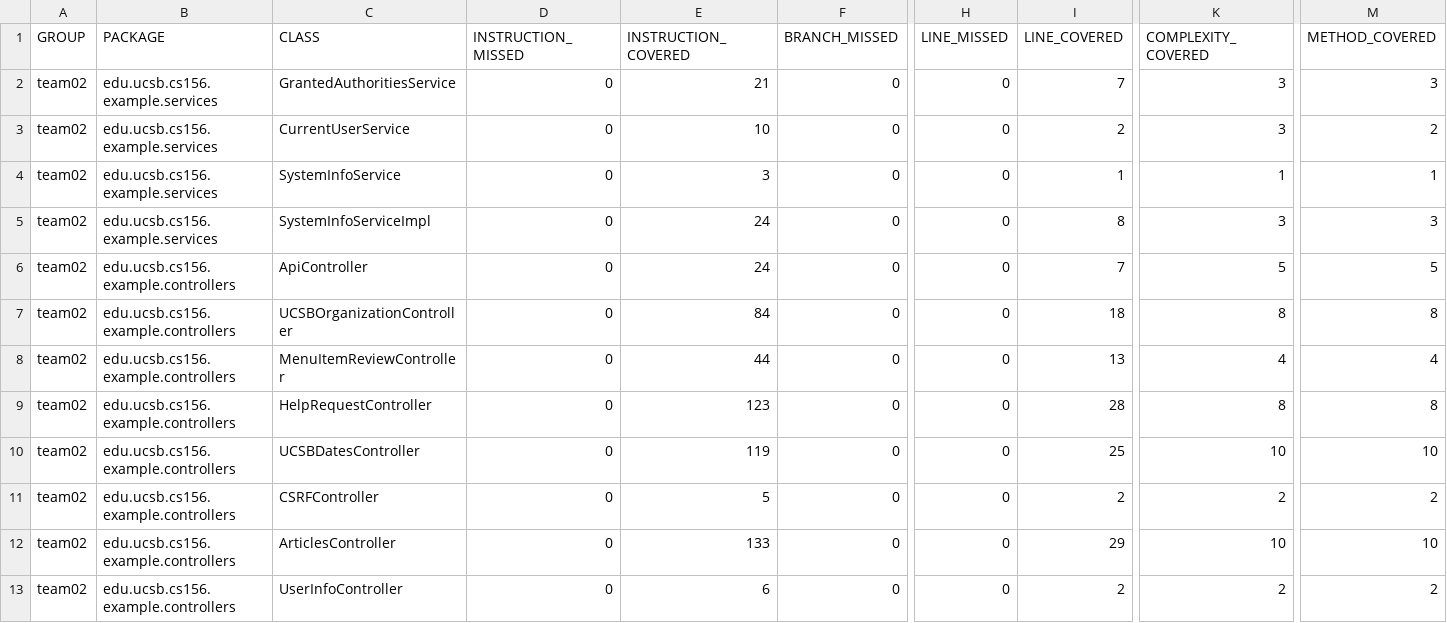
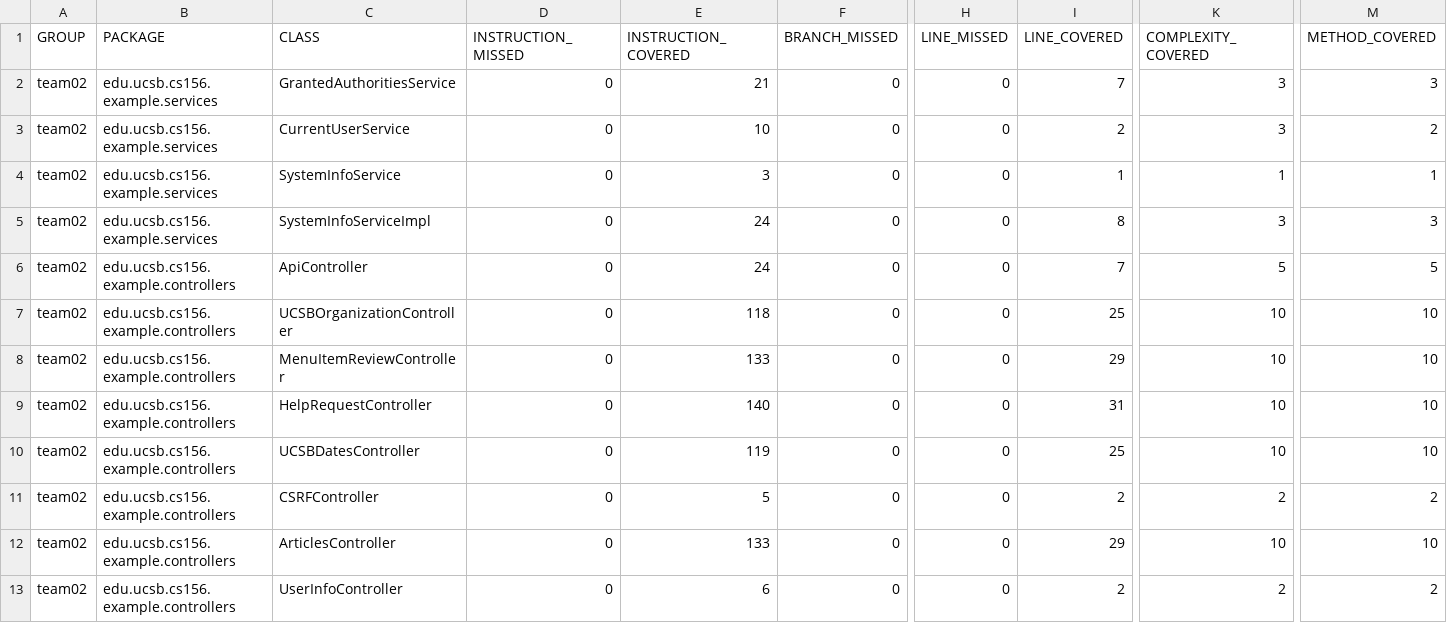
Before and after one commit to ucsb-cs156-f23/team02-f23-5pm-3, a CSV file: prs/70/jacoco/jacoco.csv, drawn as a sheet; only a part is shown, gaps mark what is left out; the diff names each change by its address in the sheet, - before the commit and + after, or states it on an @@ line.

```diff
--- a/prs/70/jacoco/jacoco.csv
+++ b/prs/70/jacoco/jacoco.csv
-E7 (INSTRUCTION_COVERED): 84
+E7 (INSTRUCTION_COVERED): 118
-I7 (LINE_COVERED): 18
+I7 (LINE_COVERED): 25
-K7 (COMPLEXITY_COVERED): 8
+K7 (COMPLEXITY_COVERED): 10
-M7 (METHOD_COVERED): 8
+M7 (METHOD_COVERED): 10
-E8 (INSTRUCTION_COVERED): 44
+E8 (INSTRUCTION_COVERED): 133
-I8 (LINE_COVERED): 13
+I8 (LINE_COVERED): 29
-K8 (COMPLEXITY_COVERED): 4
+K8 (COMPLEXITY_COVERED): 10
-M8 (METHOD_COVERED): 4
+M8 (METHOD_COVERED): 10
-E9 (INSTRUCTION_COVERED): 123
+E9 (INSTRUCTION_COVERED): 140
-I9 (LINE_COVERED): 28
+I9 (LINE_COVERED): 31
-K9 (COMPLEXITY_COVERED): 8
+K9 (COMPLEXITY_COVERED): 10
-M9 (METHOD_COVERED): 8
+M9 (METHOD_COVERED): 10
```
Also changed, not shown: 11 other files.
